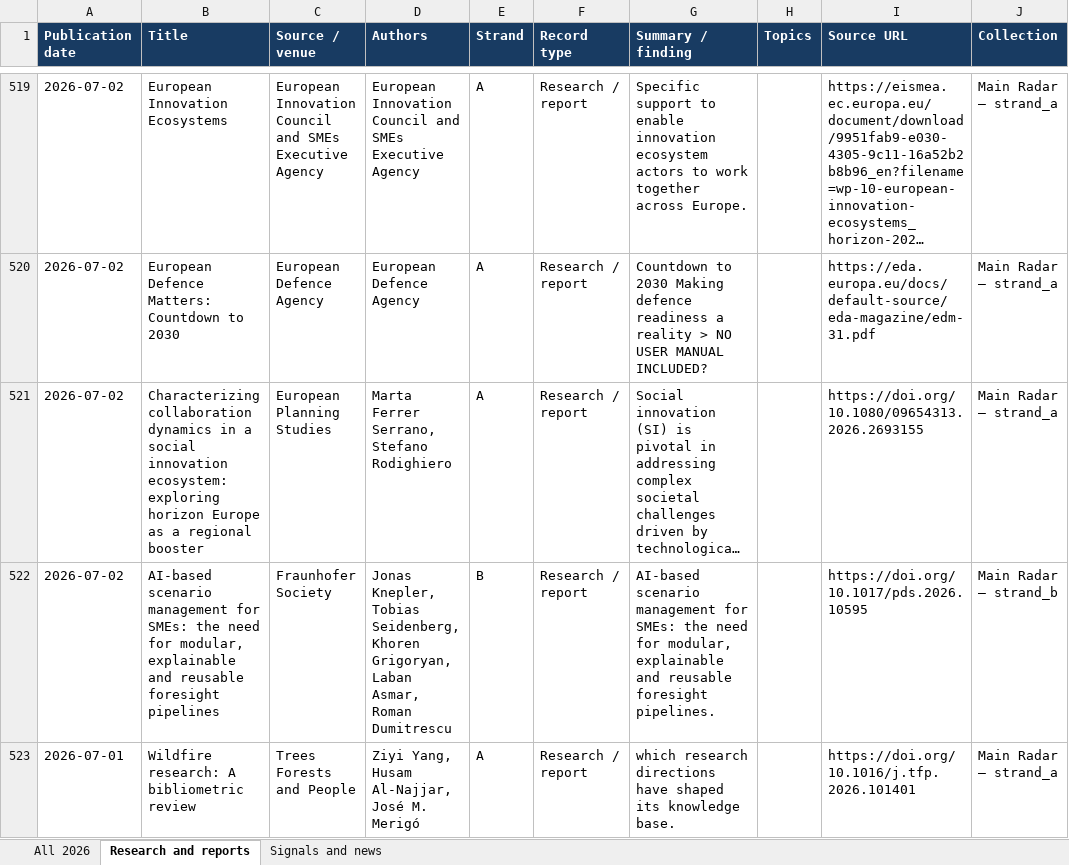
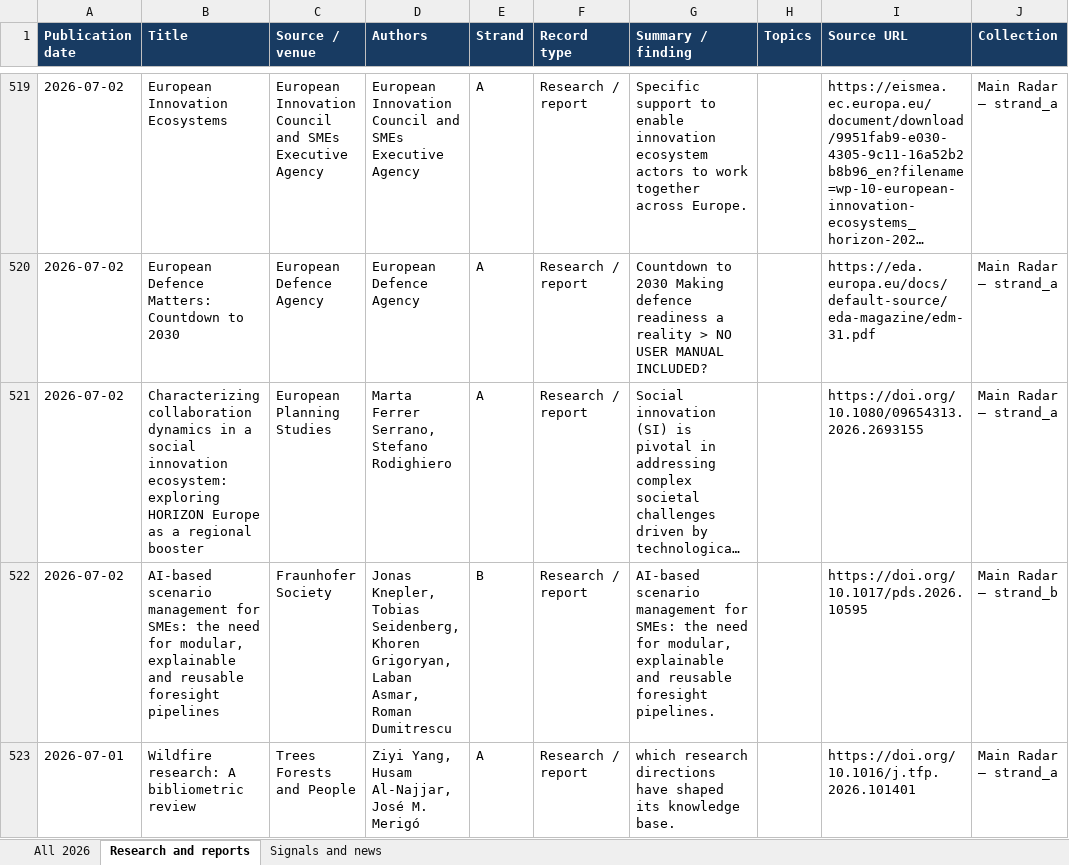
Before and after one commit to vevirm/radar_articles_reports, an Excel workbook: 2026-stuff/2026_publications.xlsx, sheet Research and reports, drawn as a sheet; only a part is shown, gaps mark what is left out; long unchanged cells end in …; values as stored, in another font and other column widths than the file's, no borders; the diff names each change by its address in the sheet, - before the commit and + after, or states it on an @@ line.

```diff
--- a/2026-stuff/2026_publications.xlsx (sheet Research and reports)
+++ b/2026-stuff/2026_publications.xlsx (sheet Research and reports)
-B521 (Title): …ecosystem: exploring horizon Europe as…
+B521 (Title): …ecosystem: exploring HORIZON Europe as…
```
Also changed, not shown: sheet All 2026, sheet Signals and news, 1 other file.
